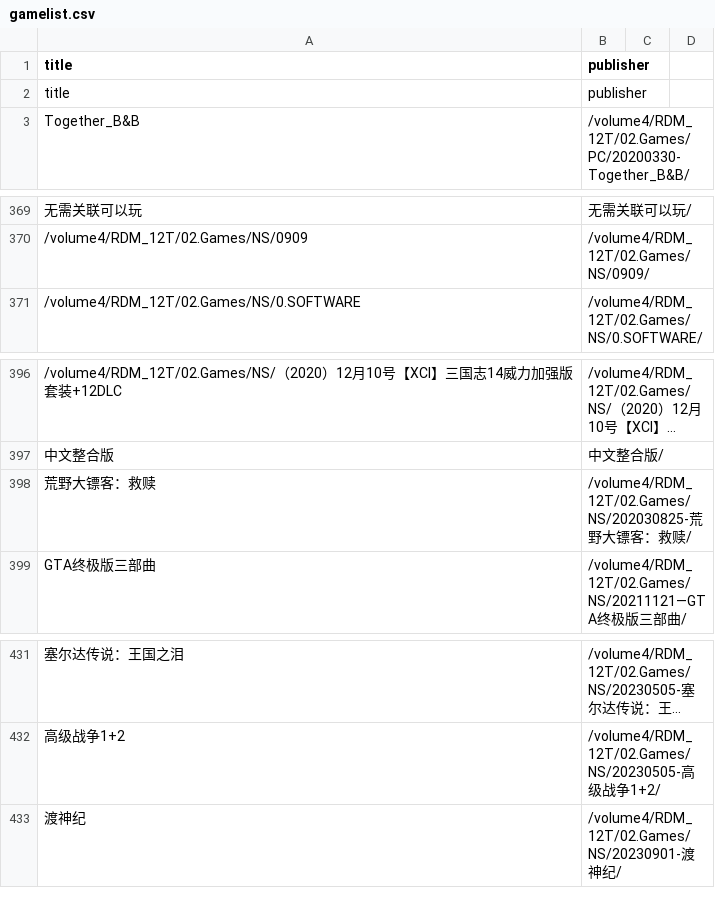
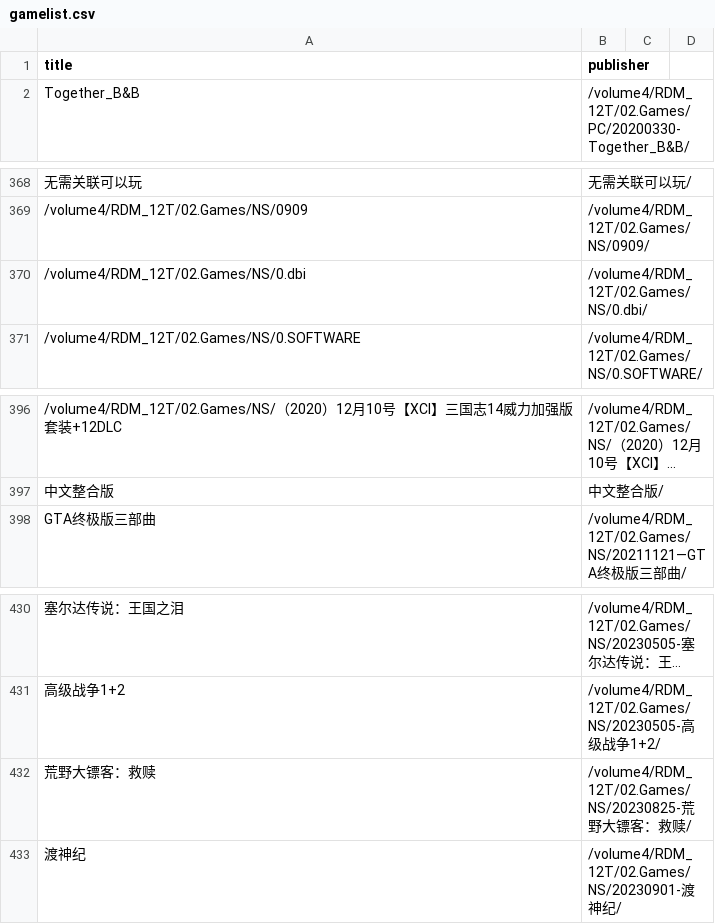
Before and after one commit to wangrui1573/calibre_data, a CSV file: books/gamelist.csv, drawn as a sheet; only a part is shown, gaps mark what is left out; long unchanged cells end in …; removed rows and columns are numbered as before the commit, all else as after; the diff names each change by its address in the sheet, - before the commit and + after, or states it on an @@ line.

```diff
--- a/books/gamelist.csv
+++ b/books/gamelist.csv
-row 2: title | publisher
+row 370: /volume4/RDM_12T/02.Games/NS/0.dbi | /volume4/RDM_12T/02.Games/NS/0.dbi/
-row 398: 荒野大镖客：救赎 | /volume4/RDM_12T/02.Games/NS/202030825-荒野大镖客：救赎/
+row 432: 荒野大镖客：救赎 | /volume4/RDM_12T/02.Games/NS/20230825-荒野大镖客：救赎/
```
Also changed, not shown: books/gameintro.csv, 2 other files.
